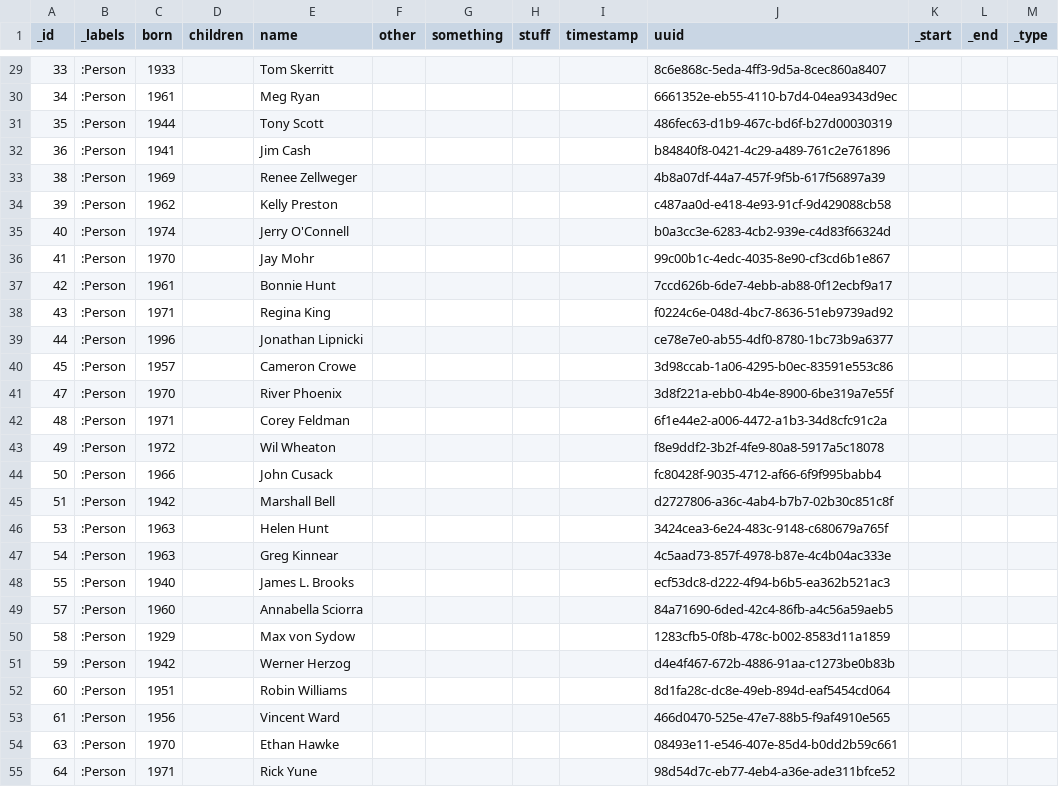
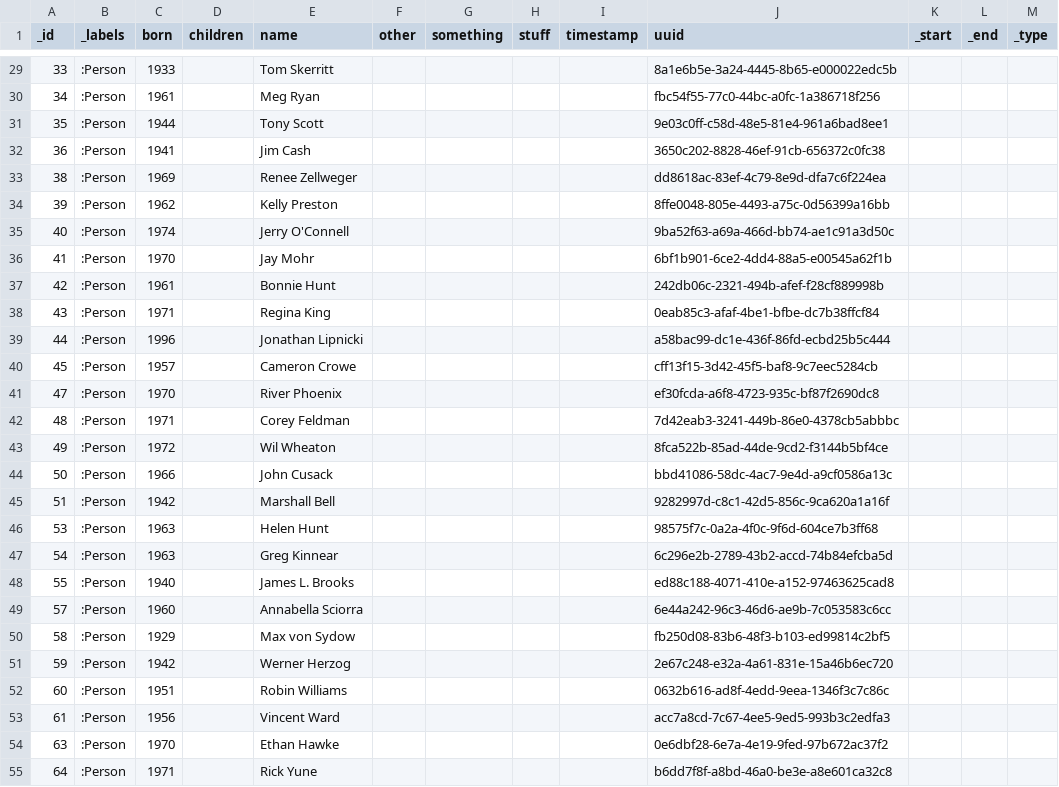
Before and after one commit to vga91/neo4j-apoc-workshop, a CSV file: neo4j/import/dataFile.csv, drawn as a sheet; only a part is shown, gaps mark what is left out; the diff covers the shown part only.

```diff
--- a/neo4j/import/dataFile.csv
+++ b/neo4j/import/dataFile.csv
@@ -29,27 +29,27 @@
-"33",":Person","1933","","Tom Skerritt","","","","","8c6e868c-5eda-4ff3-9d5a-8cec860a8407",,,
-"34",":Person","1961","","Meg Ryan","","","","","6661352e-eb55-4110-b7d4-04ea9343d9ec",,,
-"35",":Person","1944","","Tony Scott","","","","","486fec63-d1b9-467c-bd6f-b27d00030319",,,
-"36",":Person","1941","","Jim Cash","","","","","b84840f8-0421-4c29-a489-761c2e761896",,,
-"38",":Person","1969","","Renee Zellweger","","","","","4b8a07df-44a7-457f-9f5b-617f56897a39",,,
-"39",":Person","1962","","Kelly Preston","","","","","c487aa0d-e418-4e93-91cf-9d429088cb58",,,
-"40",":Person","1974","","Jerry O'Connell","","","","","b0a3cc3e-6283-4cb2-939e-c4d83f66324d",,,
-"41",":Person","1970","","Jay Mohr","","","","","99c00b1c-4edc-4035-8e90-cf3cd6b1e867",,,
-"42",":Person","1961","","Bonnie Hunt","","","","","7ccd626b-6de7-4ebb-ab88-0f12ecbf9a17",,,
-"43",":Person","1971","","Regina King","","","","","f0224c6e-048d-4bc7-8636-51eb9739ad92",,,
-"44",":Person","1996","","Jonathan Lipnicki","","","","","ce78e7e0-ab55-4df0-8780-1bc73b9a6377",,,
-"45",":Person","1957","","Cameron Crowe","","","","","3d98ccab-1a06-4295-b0ec-83591e553c86",,,
-"47",":Person","1970","","River Phoenix","","","","","3d8f221a-ebb0-4b4e-8900-6be319a7e55f",,,
-"48",":Person","1971","","Corey Feldman","","","","","6f1e44e2-a006-4472-a1b3-34d8cfc91c2a",,,
-"49",":Person","1972","","Wil Wheaton","","","","","f8e9ddf2-3b2f-4fe9-80a8-5917a5c18078",,,
-"50",":Person","1966","","John Cusack","","","","","fc80428f-9035-4712-af66-6f9f995babb4",,,
-"51",":Person","1942","","Marshall Bell","","","","","d2727806-a36c-4ab4-b7b7-02b30c851c8f",,,
-"53",":Person","1963","","Helen Hunt","","","","","3424cea3-6e24-483c-9148-c680679a765f",,,
-"54",":Person","1963","","Greg Kinnear","","","","","4c5aad73-857f-4978-b87e-4c4b04ac333e",,,
-"55",":Person","1940","","James L. Brooks","","","","","ecf53dc8-d222-4f94-b6b5-ea362b521ac3",,,
-"57",":Person","1960","","Annabella Sciorra","","","","","84a71690-6ded-42c4-86fb-a4c56a59aeb5",,,
-"58",":Person","1929","","Max von Sydow","","","","","1283cfb5-0f8b-478c-b002-8583d11a1859",,,
-"59",":Person","1942","","Werner Herzog","","","","","d4e4f467-672b-4886-91aa-c1273be0b83b",,,
-"60",":Person","1951","","Robin Williams","","","","","8d1fa28c-dc8e-49eb-894d-eaf5454cd064",,,
-"61",":Person","1956","","Vincent Ward","","","","","466d0470-525e-47e7-88b5-f9af4910e565",,,
-"63",":Person","1970","","Ethan Hawke","","","","","08493e11-e546-407e-85d4-b0dd2b59c661",,,
-"64",":Person","1971","","Rick Yune","","","","","98d54d7c-eb77-4eb4-a36e-ade311bfce52",,,
+"33",":Person","1933","","Tom Skerritt","","","","","8a1e6b5e-3a24-4445-8b65-e000022edc5b",,,
+"34",":Person","1961","","Meg Ryan","","","","","fbc54f55-77c0-44bc-a0fc-1a386718f256",,,
+"35",":Person","1944","","Tony Scott","","","","","9e03c0ff-c58d-48e5-81e4-961a6bad8ee1",,,
+"36",":Person","1941","","Jim Cash","","","","","3650c202-8828-46ef-91cb-656372c0fc38",,,
+"38",":Person","1969","","Renee Zellweger","","","","","dd8618ac-83ef-4c79-8e9d-dfa7c6f224ea",,,
+"39",":Person","1962","","Kelly Preston","","","","","8ffe0048-805e-4493-a75c-0d56399a16bb",,,
+"40",":Person","1974","","Jerry O'Connell","","","","","9ba52f63-a69a-466d-bb74-ae1c91a3d50c",,,
+"41",":Person","1970","","Jay Mohr","","","","","6bf1b901-6ce2-4dd4-88a5-e00545a62f1b",,,
+"42",":Person","1961","","Bonnie Hunt","","","","","242db06c-2321-494b-afef-f28cf889998b",,,
+"43",":Person","1971","","Regina King","","","","","0eab85c3-afaf-4be1-bfbe-dc7b38ffcf84",,,
+"44",":Person","1996","","Jonathan Lipnicki","","","","","a58bac99-dc1e-436f-86fd-ecbd25b5c444",,,
+"45",":Person","1957","","Cameron Crowe","","","","","cff13f15-3d42-45f5-baf8-9c7eec5284cb",,,
+"47",":Person","1970","","River Phoenix","","","","","ef30fcda-a6f8-4723-935c-bf87f2690dc8",,,
+"48",":Person","1971","","Corey Feldman","","","","","7d42eab3-3241-449b-86e0-4378cb5abbbc",,,
+"49",":Person","1972","","Wil Wheaton","","","","","8fca522b-85ad-44de-9cd2-f3144b5bf4ce",,,
+"50",":Person","1966","","John Cusack","","","","","bbd41086-58dc-4ac7-9e4d-a9cf0586a13c",,,
+"51",":Person","1942","","Marshall Bell","","","","","9282997d-c8c1-42d5-856c-9ca620a1a16f",,,
+"53",":Person","1963","","Helen Hunt","","","","","98575f7c-0a2a-4f0c-9f6d-604ce7b3ff68",,,
+"54",":Person","1963","","Greg Kinnear","","","","","6c296e2b-2789-43b2-accd-74b84efcba5d",,,
+"55",":Person","1940","","James L. Brooks","","","","","ed88c188-4071-410e-a152-97463625cad8",,,
+"57",":Person","1960","","Annabella Sciorra","","","","","6e44a242-96c3-46d6-ae9b-7c053583c6cc",,,
+"58",":Person","1929","","Max von Sydow","","","","","fb250d08-83b6-48f3-b103-ed99814c2bf5",,,
+"59",":Person","1942","","Werner Herzog","","","","","2e67c248-e32a-4a61-831e-15a46b6ec720",,,
+"60",":Person","1951","","Robin Williams","","","","","0632b616-ad8f-4edd-9eea-1346f3c7c86c",,,
+"61",":Person","1956","","Vincent Ward","","","","","acc7a8cd-7c67-4ee5-9ed5-993b3c2edfa3",,,
+"63",":Person","1970","","Ethan Hawke","","","","","0e6dbf28-6e7a-4e19-9fed-97b672ac37f2",,,
+"64",":Person","1971","","Rick Yune","","","","","b6dd7f8f-a8bd-46a0-be3e-a8e601ca32c8",,,
```
Also changed, not shown: 109 edited cells elsewhere in this file, neo4j/import/person.csv, 25 other files.
